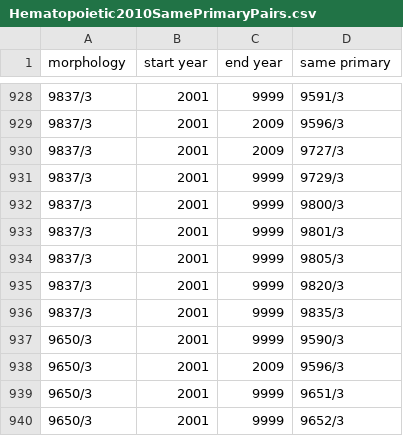
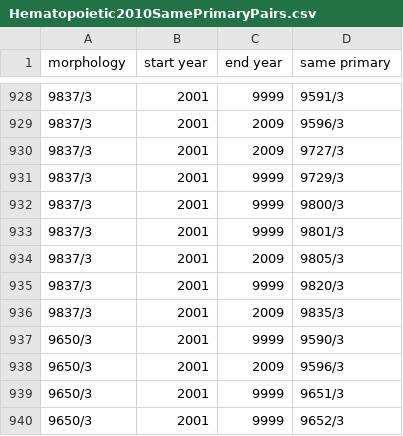
Before and after one commit to imsweb/mph, a CSV file: src/main/resources/Hematopoietic2010SamePrimaryPairs.csv, drawn as a sheet; only a part is shown, gaps mark what is left out.

Commit message:
Updated hemato data from the API (#44)

```diff
--- a/src/main/resources/Hematopoietic2010SamePrimaryPairs.csv
+++ b/src/main/resources/Hematopoietic2010SamePrimaryPairs.csv
@@ -933,5 +933,5 @@
 "9837/3","2001","9999","9801/3"
-"9837/3","2001","9999","9805/3"
+"9837/3","2001","2009","9805/3"
 "9837/3","2001","9999","9820/3"
-"9837/3","2001","9999","9835/3"
+"9837/3","2001","2009","9835/3"
 "9650/3","2001","9999","9590/3"
```
Also changed, not shown: 2 other files.
